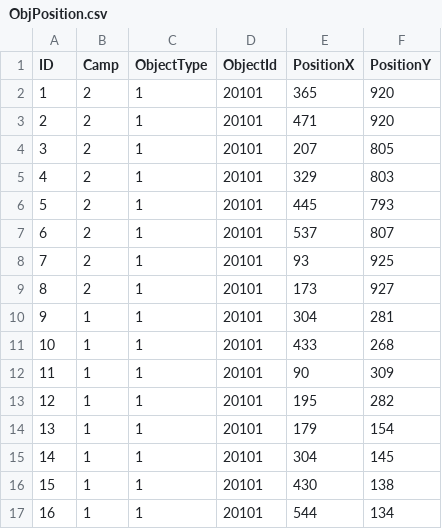
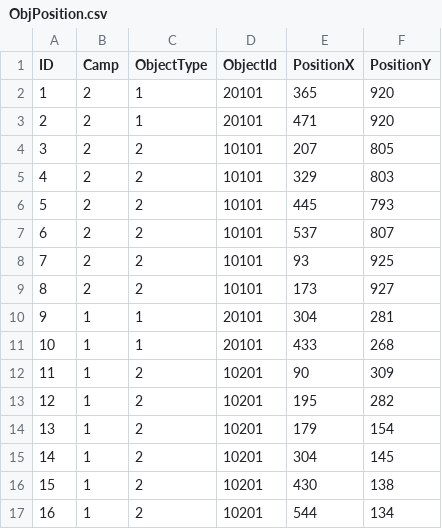
Before and after one commit to yao20570/castle, a CSV file: Resources/Config/ObjPosition.csv, drawn as a sheet.

```diff
--- a/Resources/Config/ObjPosition.csv
+++ b/Resources/Config/ObjPosition.csv
@@ -3,15 +3,15 @@ ID,Camp,ObjectType,ObjectId,PositionX,PositionY
 2,2,1,20101,471,920
-3,2,1,20101,207,805
-4,2,1,20101,329,803
-5,2,1,20101,445,793
-6,2,1,20101,537,807
-7,2,1,20101,93,925
-8,2,1,20101,173,927
+3,2,2,10101,207,805
+4,2,2,10101,329,803
+5,2,2,10101,445,793
+6,2,2,10101,537,807
+7,2,2,10101,93,925
+8,2,2,10101,173,927
 9,1,1,20101,304,281
 10,1,1,20101,433,268
-11,1,1,20101,90,309
-12,1,1,20101,195,282
-13,1,1,20101,179,154
-14,1,1,20101,304,145
-15,1,1,20101,430,138
-16,1,1,20101,544,134
+11,1,2,10201,90,309
+12,1,2,10201,195,282
+13,1,2,10201,179,154
+14,1,2,10201,304,145
+15,1,2,10201,430,138
+16,1,2,10201,544,134
```
Also changed, not shown: 7 other files.
